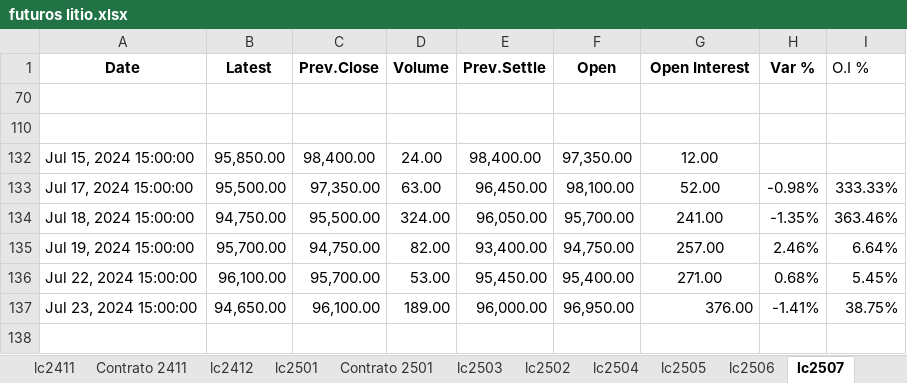
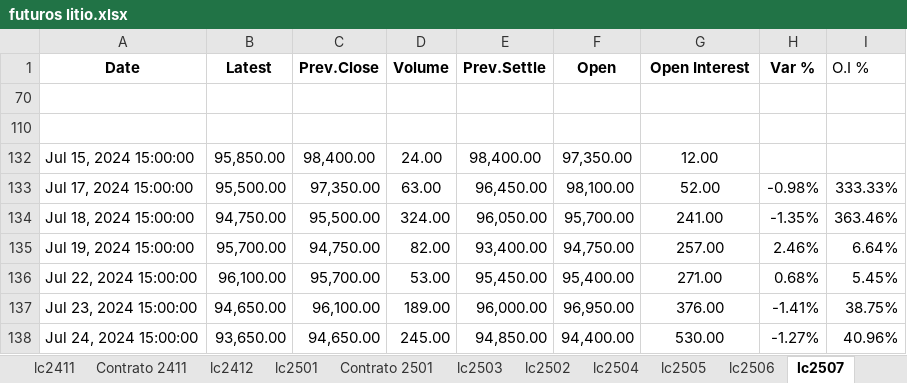
Before and after one commit to mherrerab21/Litio-APP, an Excel workbook: futuros litio.xlsx, sheet lc2507, drawn as a sheet; values as stored, in another font and other column widths than the file's, no borders; conditional formats not drawn; the diff names each change by its address in the sheet, - before the commit and + after, or states it on an @@ line.

```diff
--- a/futuros litio.xlsx (sheet lc2507)
+++ b/futuros litio.xlsx (sheet lc2507)
-G137 alignment: right
+G137 alignment: center
+row 138: Jul 24, 2024 15:00:00 | 93,650.00 | 94,650.00 | 245.00 | 94,850.00 | 94,400.00 | 530.00 | -1.27% | 40.96%
```
Also changed, not shown: sheet Market, sheet lc2506, sheet lc2502, sheet lc2505, sheet lc2504, sheet Contrato 2501, 8 more sheets, charts or pictures.
